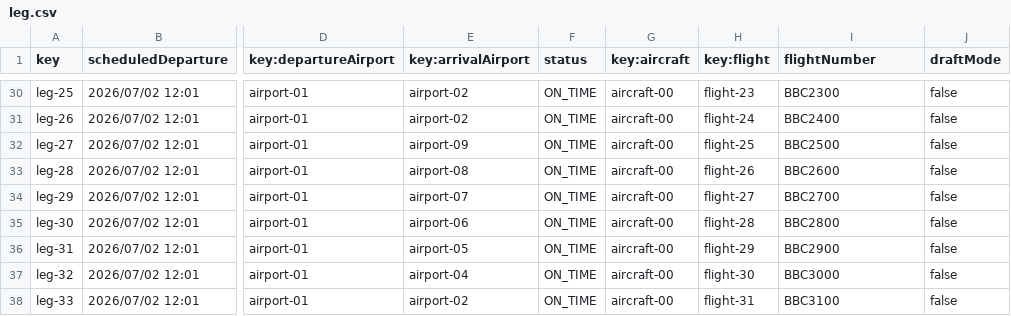
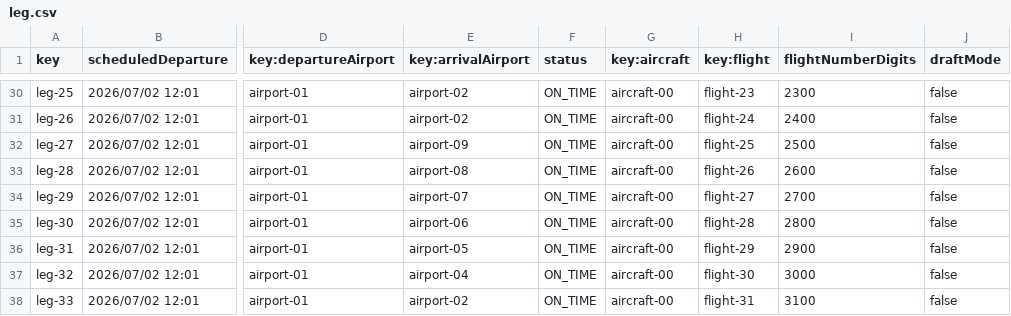
Before and after one commit to HectorGuePra/C3-047-Acme-Ans-C3, a CSV file: src/main/resources/WEB-INF/data/sample/leg.csv, drawn as a sheet; only a part is shown, gaps mark what is left out; the diff covers the shown part only; the diff names each change by its address in the sheet, - before the commit and + after, or states it on an @@ line.

```diff
--- a/src/main/resources/WEB-INF/data/sample/leg.csv
+++ b/src/main/resources/WEB-INF/data/sample/leg.csv
-I1: flightNumber
+I1: flightNumberDigits
-I30 (flightNumberDigits): BBC2300
+I30 (flightNumberDigits): 2300
-I31 (flightNumberDigits): BBC2400
+I31 (flightNumberDigits): 2400
-I32 (flightNumberDigits): BBC2500
+I32 (flightNumberDigits): 2500
-I33 (flightNumberDigits): BBC2600
+I33 (flightNumberDigits): 2600
-I34 (flightNumberDigits): BBC2700
+I34 (flightNumberDigits): 2700
-I35 (flightNumberDigits): BBC2800
+I35 (flightNumberDigits): 2800
-I36 (flightNumberDigits): BBC2900
+I36 (flightNumberDigits): 2900
-I37 (flightNumberDigits): BBC3000
+I37 (flightNumberDigits): 3000
-I38 (flightNumberDigits): BBC3100
+I38 (flightNumberDigits): 3100
```
Also changed, not shown: 25 edited cells elsewhere in this file, 16 other files.
